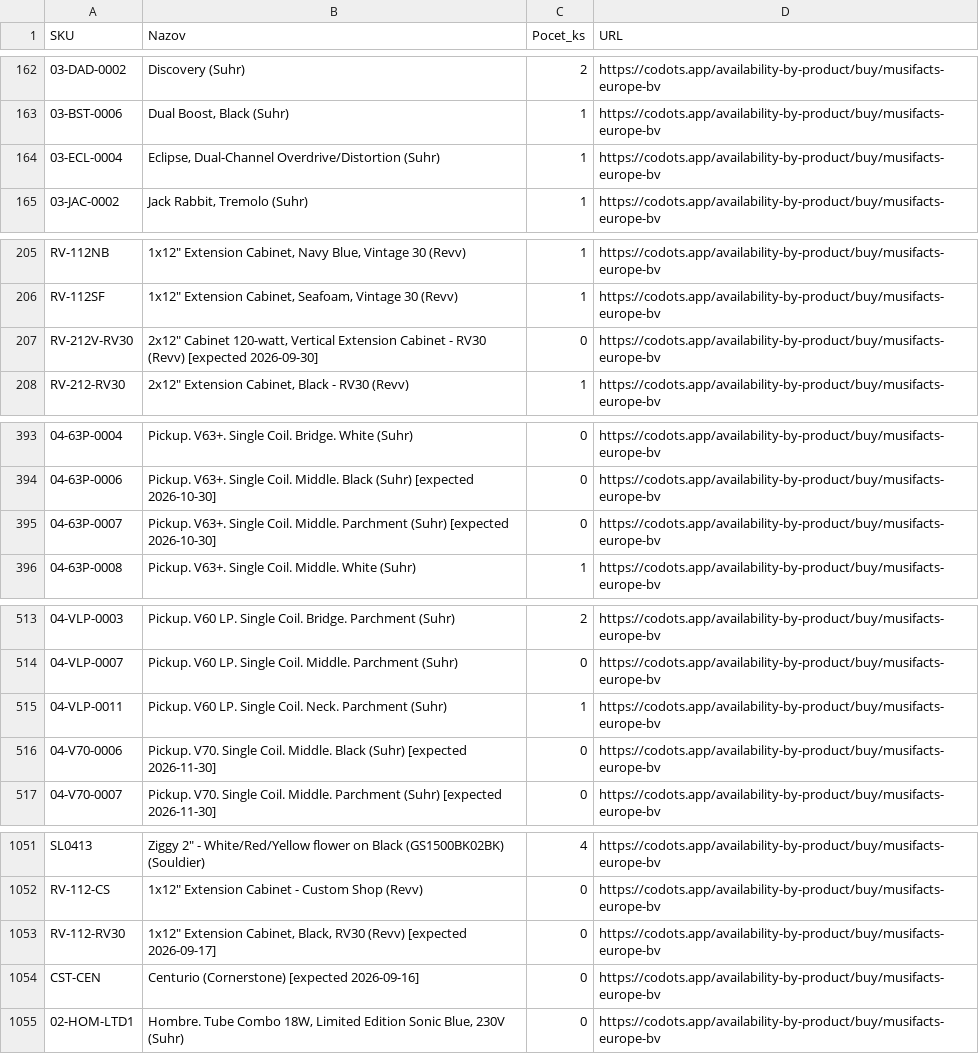
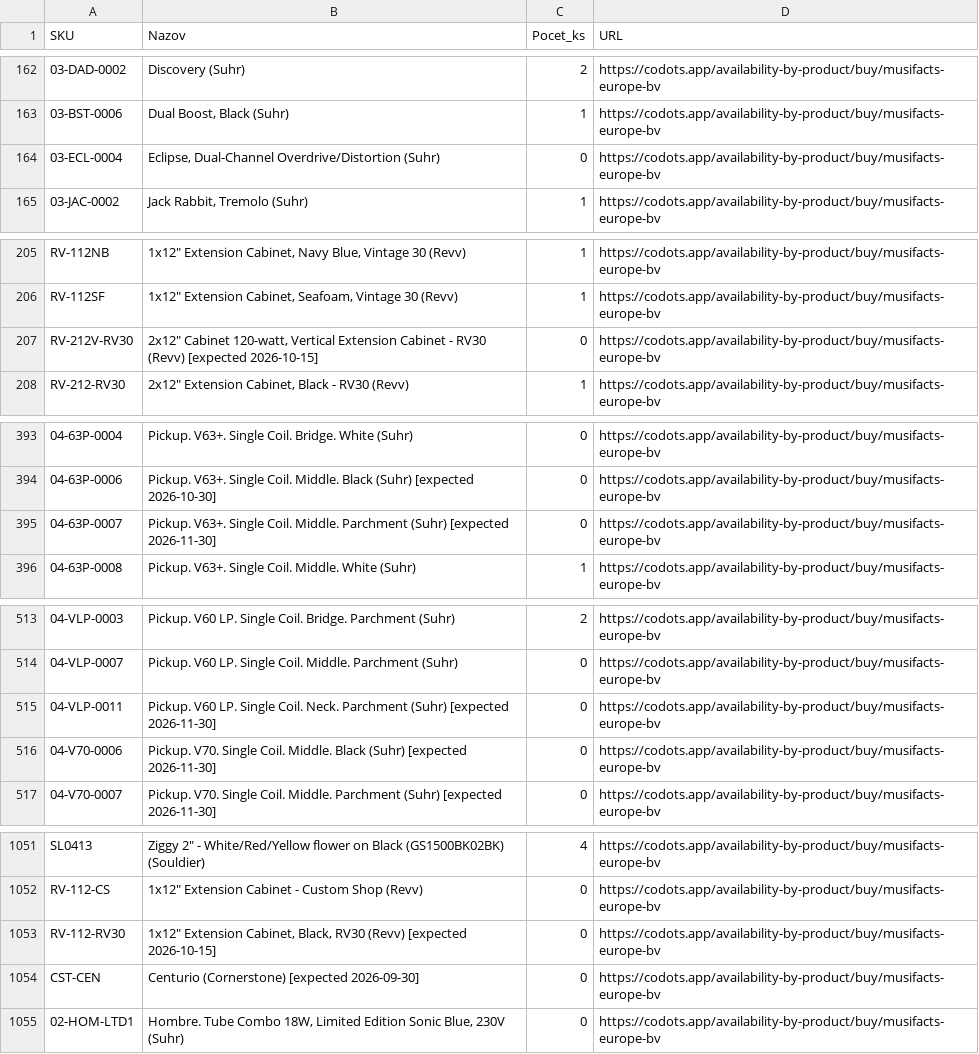
Before and after one commit to AlL4music/Imusic, a CSV file: stock/musifacts_sklad.csv, drawn as a sheet; only a part is shown, gaps mark what is left out; the diff covers the shown part only; the diff names each change by its address in the sheet, - before the commit and + after, or states it on an @@ line.

```diff
--- a/stock/musifacts_sklad.csv
+++ b/stock/musifacts_sklad.csv
-C164 (Pocet_ks): 1
+C164 (Pocet_ks): 0
-B207 (Nazov): …(Revv) [expected 2026-09-30]
+B207 (Nazov): …(Revv) [expected 2026-10-15]
-B395 (Nazov): …(Suhr) [expected 2026-10-30]
+B395 (Nazov): …(Suhr) [expected 2026-11-30]
-B515 (Nazov): …Parchment (Suhr)
+B515 (Nazov): …Parchment (Suhr) [expected 2026-11-30]
-C515 (Pocet_ks): 1
+C515 (Pocet_ks): 0
-B1053 (Nazov): …(Revv) [expected 2026-09-17]
+B1053 (Nazov): …(Revv) [expected 2026-10-15]
-B1054 (Nazov): Centurio (Cornerstone) [expected 2026-09-16]
+B1054 (Nazov): Centurio (Cornerstone) [expected 2026-09-30]
```
Also changed, not shown: 13 edited cells elsewhere in this file.
